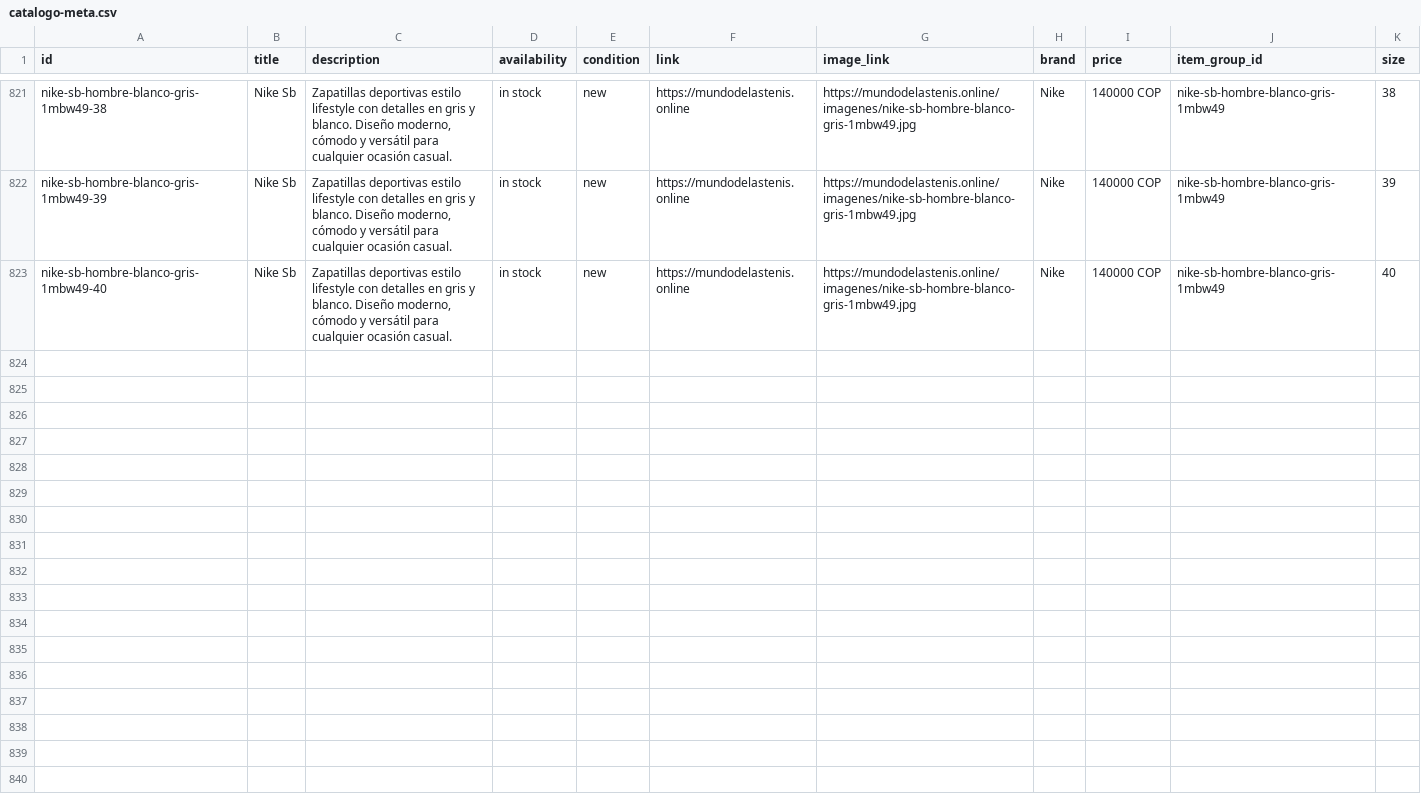
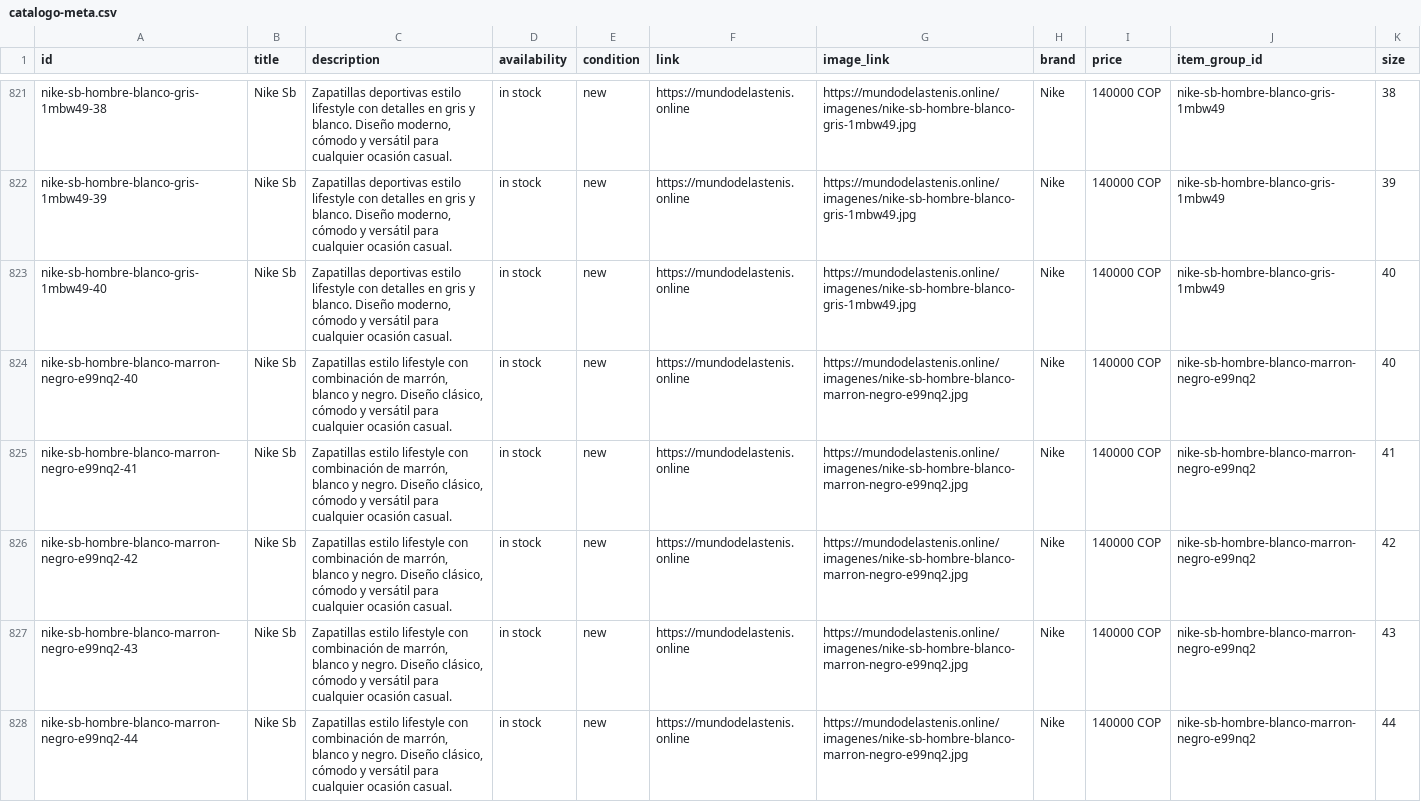
Before and after one commit to Aanticamperos/Mundo-de-las-tenis, a CSV file: catalogo-meta.csv, drawn as a sheet; only a part is shown, gaps mark what is left out.

Commit message:
Actualizar catálogo de WhatsApp

```diff
--- a/catalogo-meta.csv
+++ b/catalogo-meta.csv
@@ -823 +823,6 @@
 "nike-sb-hombre-blanco-gris-1mbw49-40","Nike Sb","Zapatillas deportivas estilo lifestyle con detalles en gris y blanco. Diseño moderno, cómodo y versátil para cualquier ocasión casual.","in stock","new","https://mundodelastenis.online","https://mundodelastenis.online/imagenes/nike-sb-hombre-blanco-gris-1mbw49.jpg","Nike","140000 COP","nike-sb-hombre-blanco-gris-1mbw49","40"
+"nike-sb-hombre-blanco-marron-negro-e99nq2-40","Nike Sb","Zapatillas estilo lifestyle con combinación de marrón, blanco y negro. Diseño clásico, cómodo y versátil para cualquier ocasión casual.","in stock","new","https://mundodelastenis.online","https://mundodelastenis.online/imagenes/nike-sb-hombre-blanco-marron-negro-e99nq2.jpg","Nike","140000 COP","nike-sb-hombre-blanco-marron-negro-e99nq2","40"
+"nike-sb-hombre-blanco-marron-negro-e99nq2-41","Nike Sb","Zapatillas estilo lifestyle con combinación de marrón, blanco y negro. Diseño clásico, cómodo y versátil para cualquier ocasión casual.","in stock","new","https://mundodelastenis.online","https://mundodelastenis.online/imagenes/nike-sb-hombre-blanco-marron-negro-e99nq2.jpg","Nike","140000 COP","nike-sb-hombre-blanco-marron-negro-e99nq2","41"
+"nike-sb-hombre-blanco-marron-negro-e99nq2-42","Nike Sb","Zapatillas estilo lifestyle con combinación de marrón, blanco y negro. Diseño clásico, cómodo y versátil para cualquier ocasión casual.","in stock","new","https://mundodelastenis.online","https://mundodelastenis.online/imagenes/nike-sb-hombre-blanco-marron-negro-e99nq2.jpg","Nike","140000 COP","nike-sb-hombre-blanco-marron-negro-e99nq2","42"
+"nike-sb-hombre-blanco-marron-negro-e99nq2-43","Nike Sb","Zapatillas estilo lifestyle con combinación de marrón, blanco y negro. Diseño clásico, cómodo y versátil para cualquier ocasión casual.","in stock","new","https://mundodelastenis.online","https://mundodelastenis.online/imagenes/nike-sb-hombre-blanco-marron-negro-e99nq2.jpg","Nike","140000 COP","nike-sb-hombre-blanco-marron-negro-e99nq2","43"
+"nike-sb-hombre-blanco-marron-negro-e99nq2-44","Nike Sb","Zapatillas estilo lifestyle con combinación de marrón, blanco y negro. Diseño clásico, cómodo y versátil para cualquier ocasión casual.","in stock","new","https://mundodelastenis.online","https://mundodelastenis.online/imagenes/nike-sb-hombre-blanco-marron-negro-e99nq2.jpg","Nike","140000 COP","nike-sb-hombre-blanco-marron-negro-e99nq2","44"
```
